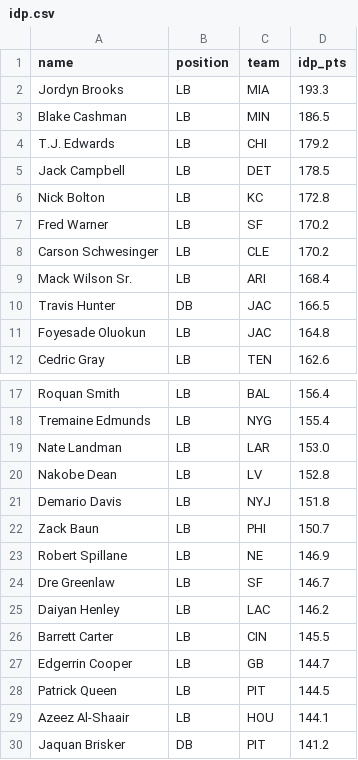
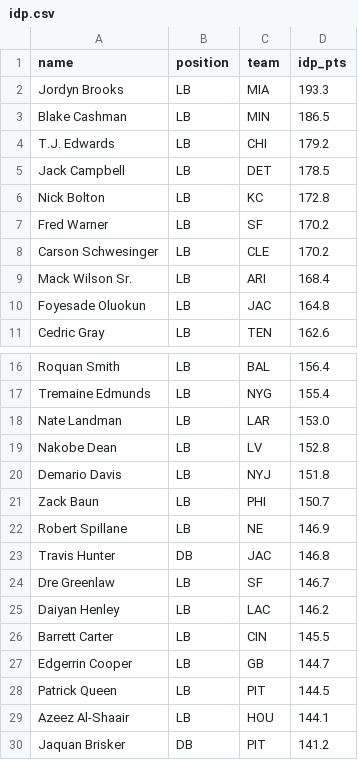
Before and after one commit to epgreig/ff-manager, a CSV file: out/idp.csv, drawn as a sheet; only a part is shown, gaps mark what is left out.

```diff
--- a/out/idp.csv
+++ b/out/idp.csv
@@ -9,3 +9,2 @@ Carson Schwesinger,LB,CLE,170.2
 Mack Wilson Sr.,LB,ARI,168.4
-Travis Hunter,DB,JAC,166.5
 Foyesade Oluokun,LB,JAC,164.8
@@ -23,2 +22,3 @@ Zack Baun,LB,PHI,150.7
 Robert Spillane,LB,NE,146.9
+Travis Hunter,DB,JAC,146.8
 Dre Greenlaw,LB,SF,146.7
```
Also changed, not shown: out/blended.csv, 3 other files.
